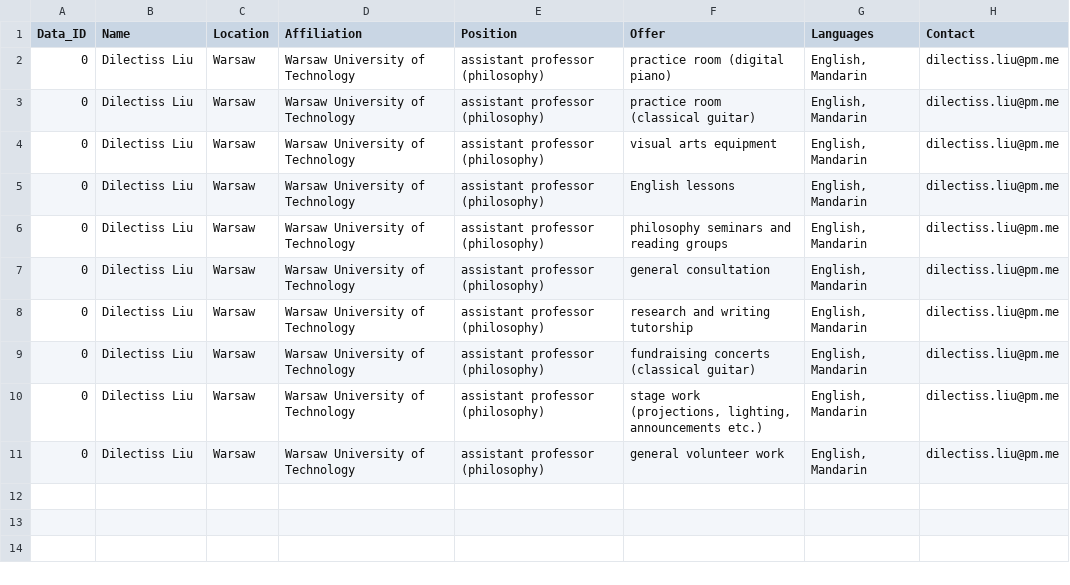
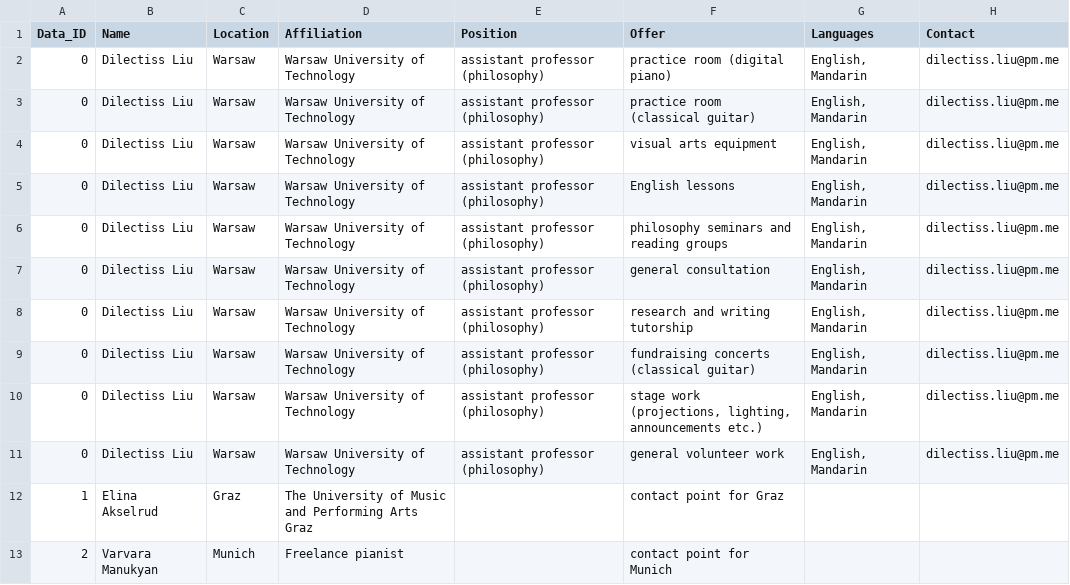
Before and after one commit to dilectiss/help_ukrainian_artists, a CSV file: volunteers.csv, drawn as a sheet; the diff names each change by its address in the sheet, - before the commit and + after, or states it on an @@ line.

Commit message:
Add files via upload
update 0.1

```diff
--- a/volunteers.csv
+++ b/volunteers.csv
+row 12: 1 | Elina Akselrud | Graz | The University of Music and Performing Arts Graz |  | contact point for Graz
+row 13: 2 | Varvara Manukyan | Munich | Freelance pianist |  | contact point for Munich
```
